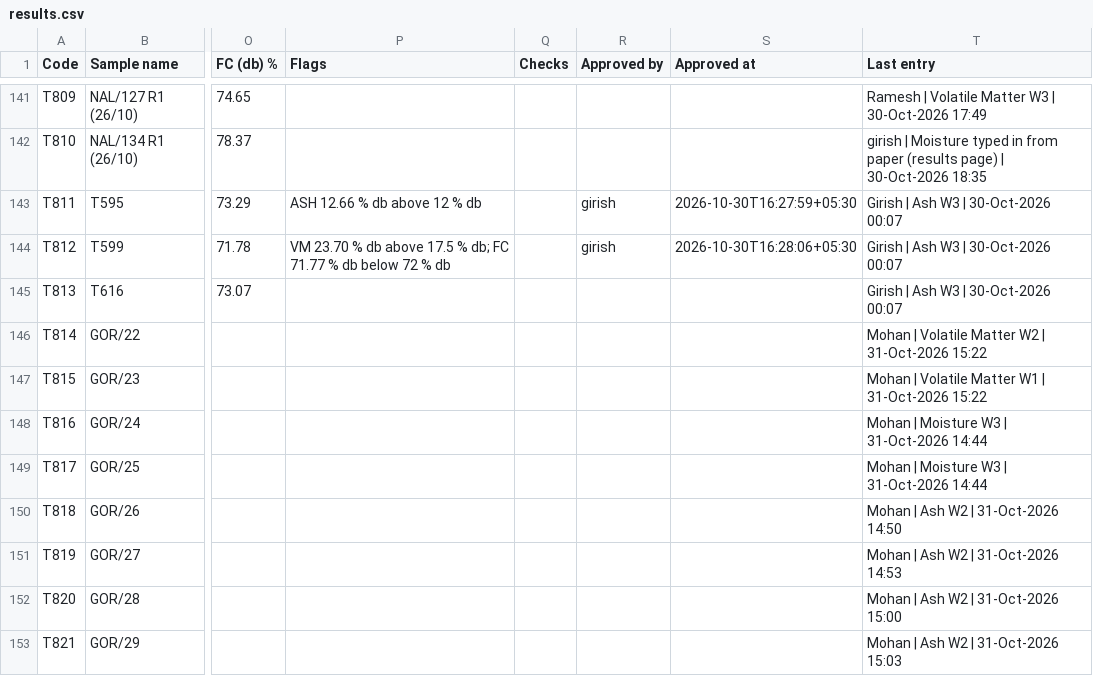
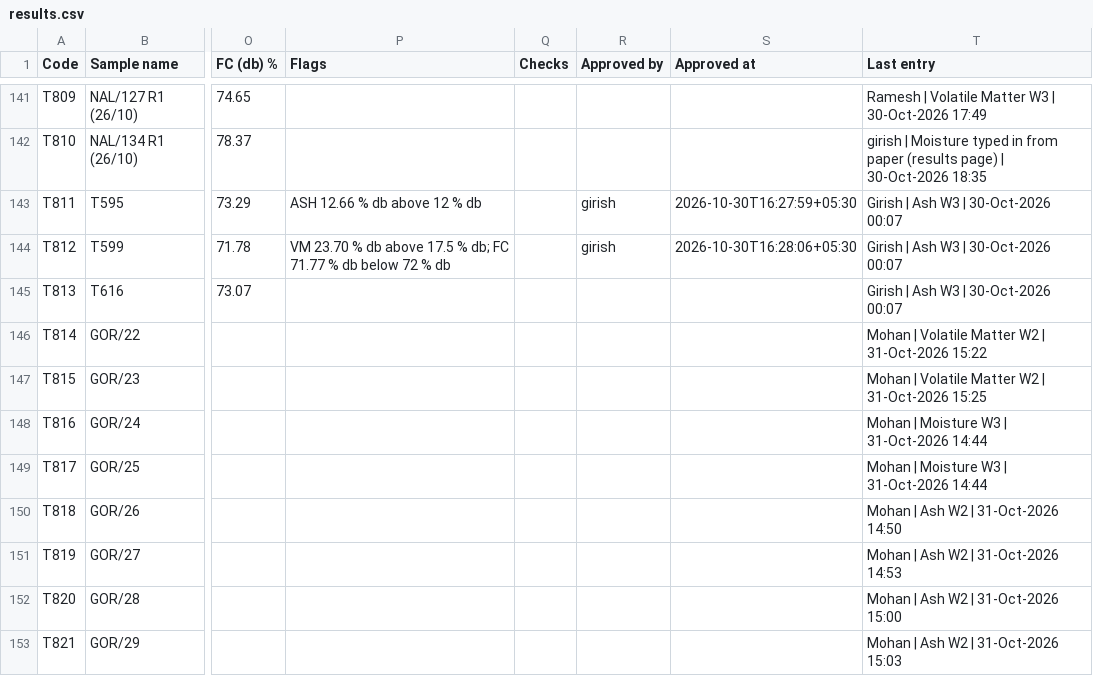
Before and after one commit to girish-vastrakar/weighing_data_QR, a CSV file: results.csv, drawn as a sheet; only a part is shown, gaps mark what is left out; the diff names each change by its address in the sheet, - before the commit and + after, or states it on an @@ line.

```diff
--- a/results.csv
+++ b/results.csv
-T147 (Last entry): …Volatile Matter W1 | 31-Oct-2026 15:22
+T147 (Last entry): …Volatile Matter W2 | 31-Oct-2026 15:25
```
Also changed, not shown: 1 other file.
